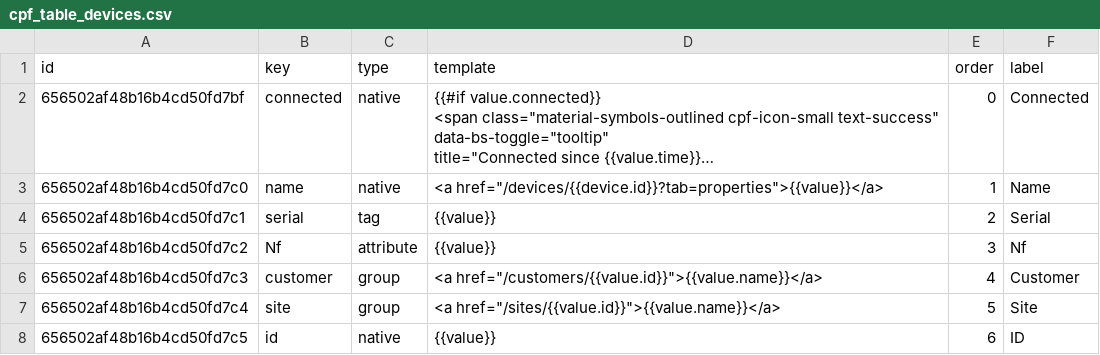
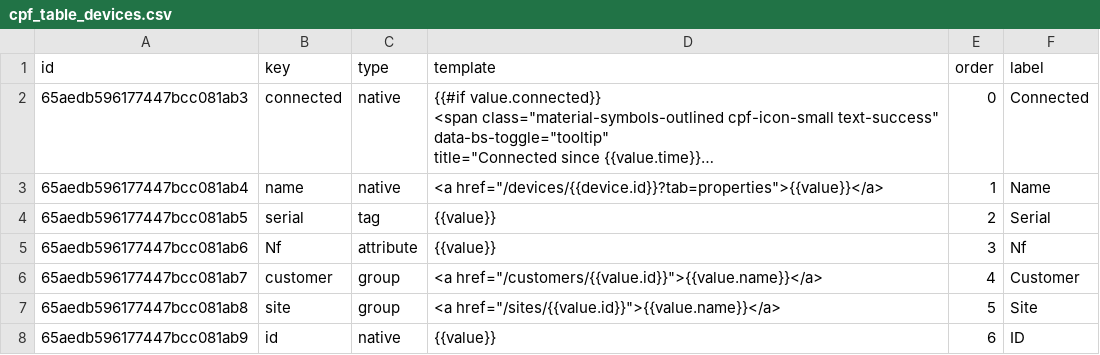
Before and after one commit to Losant/losant-templates, a CSV file: application-templates/connected-product-foundation/dataTables/cpf_table_devices.csv, drawn as a sheet; long unchanged cells end in …; the diff names each change by its address in the sheet, - before the commit and + after, or states it on an @@ line.

```diff
--- a/application-templates/connected-product-foundation/dataTables/cpf_table_devices.csv
+++ b/application-templates/connected-product-foundation/dataTables/cpf_table_devices.csv
-A2 (id): 656502af48b16b4cd50fd7bf
+A2 (id): 65aedb596177447bcc081ab3
-A3 (id): 656502af48b16b4cd50fd7c0
+A3 (id): 65aedb596177447bcc081ab4
-A4 (id): 656502af48b16b4cd50fd7c1
+A4 (id): 65aedb596177447bcc081ab5
-A5 (id): 656502af48b16b4cd50fd7c2
+A5 (id): 65aedb596177447bcc081ab6
-A6 (id): 656502af48b16b4cd50fd7c3
+A6 (id): 65aedb596177447bcc081ab7
-A7 (id): 656502af48b16b4cd50fd7c4
+A7 (id): 65aedb596177447bcc081ab8
-A8 (id): 656502af48b16b4cd50fd7c5
+A8 (id): 65aedb596177447bcc081ab9
```
Also changed, not shown: application-templates/connected-product-foundation/dataTables/cpf_theme.csv, 3 other files.
